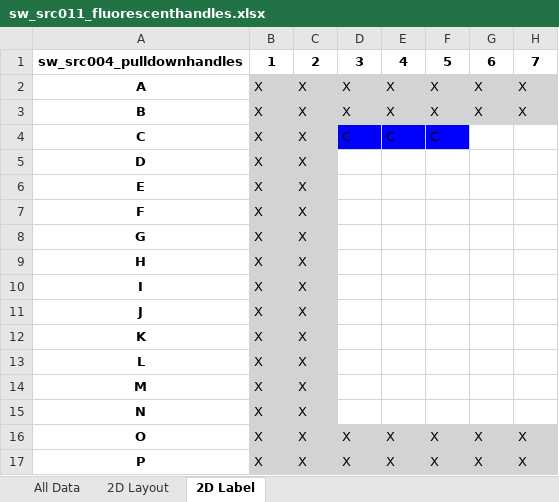
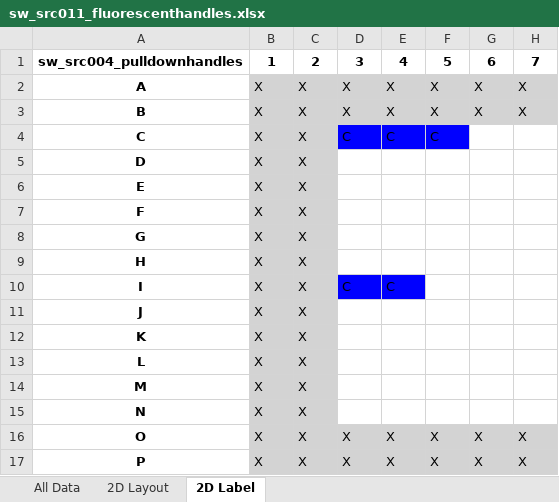
Before and after one commit to mattaq31/Hash-CAD, an Excel workbook: crisscross_kit/crisscross/dna_source_plates/assembly_plates/sw_src011_fluorescenthandles.xlsx, sheet 2D Label, drawn as a sheet; only a part is shown; values as stored, in another font and other column widths than the file's, no borders; the diff names each change by its address in the sheet, - before the commit and + after, or states it on an @@ line.

```diff
--- a/crisscross_kit/crisscross/dna_source_plates/assembly_plates/sw_src011_fluorescenthandles.xlsx (sheet 2D Label)
+++ b/crisscross_kit/crisscross/dna_source_plates/assembly_plates/sw_src011_fluorescenthandles.xlsx (sheet 2D Label)
-D10: (empty)
+D10: C
-D10:E10 fill: none
+D10:E10 fill: #0000FF
-E10: (empty)
+E10: C
```
Also changed, not shown: sheet All Data, sheet 2D Layout.
